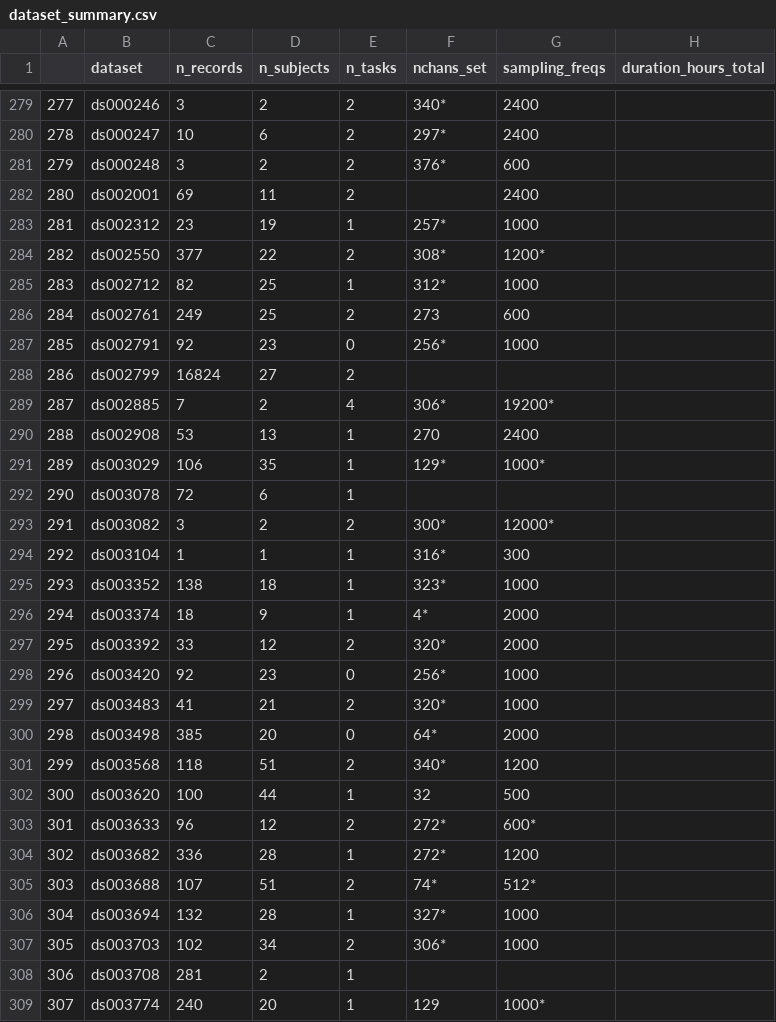
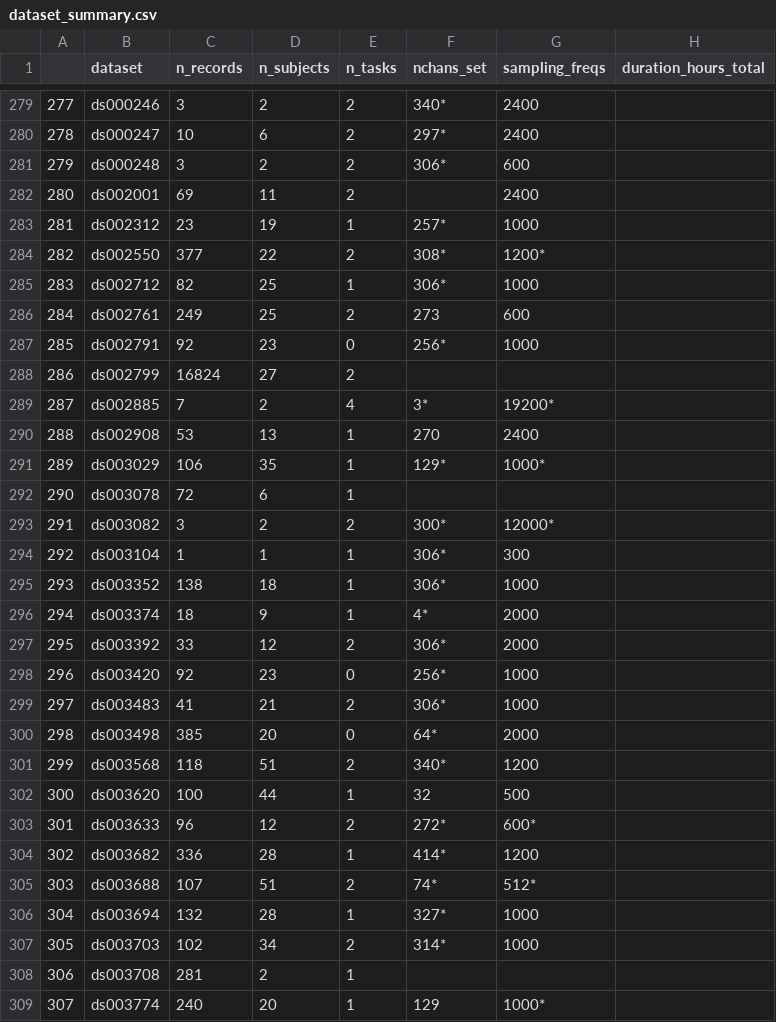
Before and after one commit to eegdash/EEGDash, a CSV file: eegdash/dataset/dataset_summary.csv, drawn as a sheet; only a part is shown, gaps mark what is left out; the diff covers the shown part only; the diff names each change by its address in the sheet, - before the commit and + after, or states it on an @@ line.

Commit message:
fix(scripts): use nchans/sfreq from dataset directly in update_dataset_summary
The script was fetching nchans_counts and sfreq_counts from a separate
/stats/records endpoint instead of using the data already included in
each dataset from /datasets/summary endpoint.

Now uses dataset.nchans_counts and dataset.sfreq_counts directly,
with fallback to global_stats if not available.

```diff
--- a/eegdash/dataset/dataset_summary.csv
+++ b/eegdash/dataset/dataset_summary.csv
-F281 (nchans_set): 376*
+F281 (nchans_set): 306*
-F285 (nchans_set): 312*
+F285 (nchans_set): 306*
-F289 (nchans_set): 306*
+F289 (nchans_set): 3*
-F294 (nchans_set): 316*
+F294 (nchans_set): 306*
-F295 (nchans_set): 323*
+F295 (nchans_set): 306*
-F297 (nchans_set): 320*
+F297 (nchans_set): 306*
-F299 (nchans_set): 320*
+F299 (nchans_set): 306*
-F304 (nchans_set): 272*
+F304 (nchans_set): 414*
-F307 (nchans_set): 306*
+F307 (nchans_set): 314*
```
Also changed, not shown: 108 edited cells elsewhere in this file, 1 other file.
